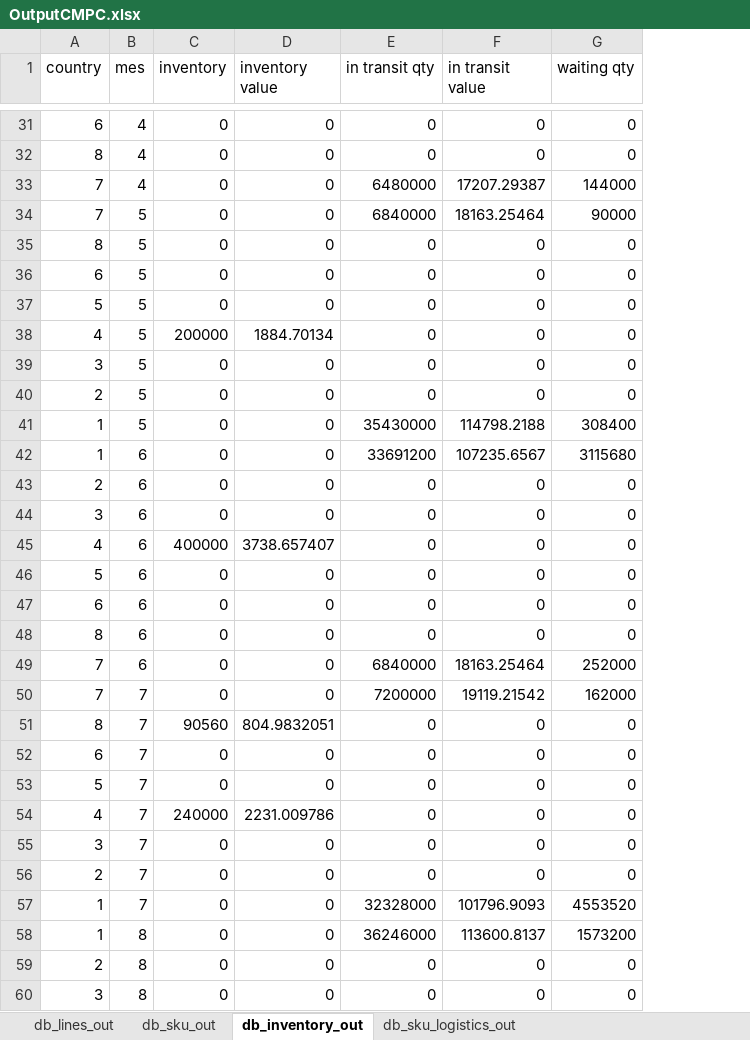
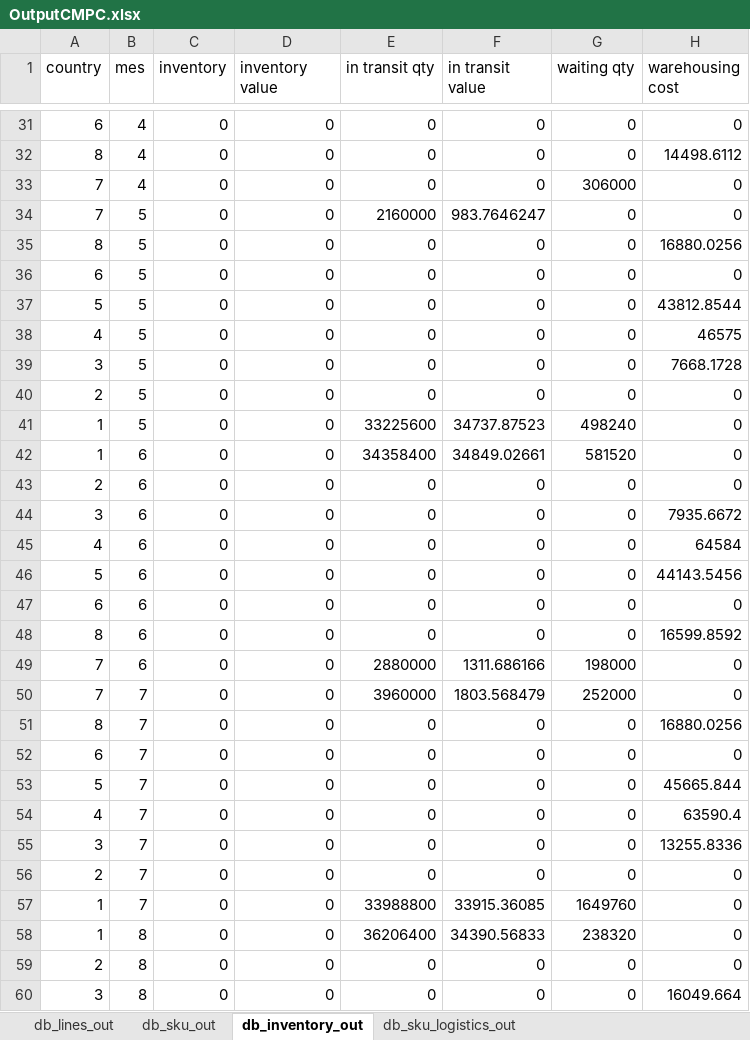
Before and after one commit to elisa-ite/CMPC-manufacturing, an Excel workbook: CMPC_Manufacturing/OutputCMPC.xlsx, sheet db_inventory_out, drawn as a sheet; only a part is shown, gaps mark what is left out; values as stored, in another font and other column widths than the file's, no borders; the diff covers the shown part only; the diff names each change by its address in the sheet, - before the commit and + after, or states it on an @@ line.

Commit message:
Warehousing costs, falta in y out de pañales cost

```diff
--- a/CMPC_Manufacturing/OutputCMPC.xlsx (sheet db_inventory_out)
+++ b/CMPC_Manufacturing/OutputCMPC.xlsx (sheet db_inventory_out)
+column H (warehousing cost), rows 31-60: 0 | 14498.6112 | 0 | 0 | 16880.0256 | 0 | 43812.8544 | 46575 | 7668.1728 | 0 | 0 | 0 | 0 | 7935.6672 | 64584 | 44143.5456 | 0 | 16599.8592 | 0 | 0 | 16880.0256 | 0 | 45665.844 | 63590.4 | 13255.8336 | 0 | 0 | 0 | 0 | 16049.664
-E33 (in transit qty): 6480000
+E33 (in transit qty): 0
-F33 (in transit value): 17207.29387
+F33 (in transit value): 0
-G33 (waiting qty): 144000
+G33 (waiting qty): 306000
-E34 (in transit qty): 6840000
+E34 (in transit qty): 2160000
-F34 (in transit value): 18163.25464
+F34 (in transit value): 983.7646247
-G34 (waiting qty): 90000
+G34 (waiting qty): 0
-C38 (inventory): 200000
+C38 (inventory): 0
-D38 (inventory value): 1884.70134
+D38 (inventory value): 0
-E41 (in transit qty): 35430000
+E41 (in transit qty): 33225600
-F41 (in transit value): 114798.2188
+F41 (in transit value): 34737.87523
-G41 (waiting qty): 308400
+G41 (waiting qty): 498240
-E42 (in transit qty): 33691200
+E42 (in transit qty): 34358400
-F42 (in transit value): 107235.6567
+F42 (in transit value): 34849.02661
-G42 (waiting qty): 3115680
+G42 (waiting qty): 581520
-C45 (inventory): 400000
+C45 (inventory): 0
-D45 (inventory value): 3738.657407
+D45 (inventory value): 0
-E49 (in transit qty): 6840000
+E49 (in transit qty): 2880000
-F49 (in transit value): 18163.25464
+F49 (in transit value): 1311.686166
-G49 (waiting qty): 252000
+G49 (waiting qty): 198000
-E50 (in transit qty): 7200000
+E50 (in transit qty): 3960000
-F50 (in transit value): 19119.21542
+F50 (in transit value): 1803.568479
-G50 (waiting qty): 162000
+G50 (waiting qty): 252000
-C51 (inventory): 90560
+C51 (inventory): 0
-D51 (inventory value): 804.9832051
+D51 (inventory value): 0
-C54 (inventory): 240000
+C54 (inventory): 0
-D54 (inventory value): 2231.009786
+D54 (inventory value): 0
-E57 (in transit qty): 32328000
+E57 (in transit qty): 33988800
-F57 (in transit value): 101796.9093
+F57 (in transit value): 33915.36085
-G57 (waiting qty): 4553520
+G57 (waiting qty): 1649760
-E58 (in transit qty): 36246000
+E58 (in transit qty): 36206400
-F58 (in transit value): 113600.8137
+F58 (in transit value): 34390.56833
-G58 (waiting qty): 1573200
+G58 (waiting qty): 238320
```
Also changed, not shown: 68 edited cells elsewhere in this sheet, sheet db_sku_out, sheet db_sku_logistics_out, sheet db_lines_out, 3 other files.
